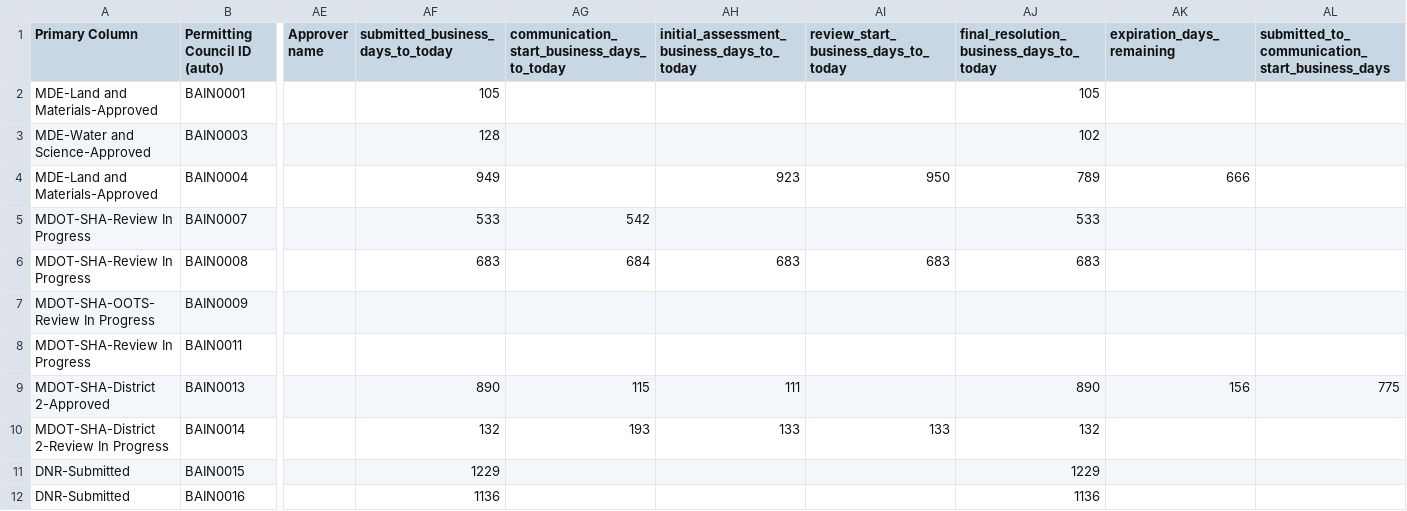
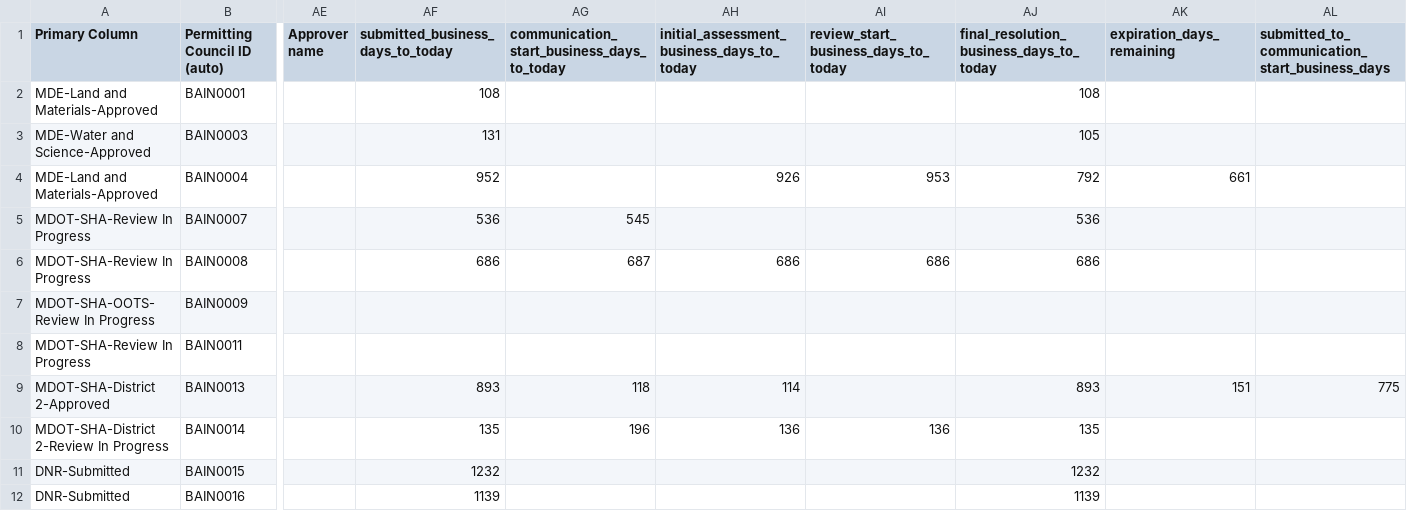
Before and after one commit to state-of-maryland/mcprc_gantts, a CSV file: calculated_smartsheet_data.csv, drawn as a sheet; only a part is shown, gaps mark what is left out; the diff covers the shown part only; the diff names each change by its address in the sheet, - before the commit and + after, or states it on an @@ line.

```diff
--- a/calculated_smartsheet_data.csv
+++ b/calculated_smartsheet_data.csv
-AF2 (submitted_business_days_to_today): 105
+AF2 (submitted_business_days_to_today): 108
-AJ2: 105
+AJ2: 108
-AF3 (submitted_business_days_to_today): 128
+AF3 (submitted_business_days_to_today): 131
-AJ3: 102
+AJ3: 105
-AF4 (submitted_business_days_to_today): 949
+AF4 (submitted_business_days_to_today): 952
-AH4: 923
+AH4: 926
-AI4: 950
+AI4: 953
-AJ4: 789
+AJ4: 792
-AK4 (expiration_days_remaining): 666
+AK4 (expiration_days_remaining): 661
-AF5 (submitted_business_days_to_today): 533
+AF5 (submitted_business_days_to_today): 536
-AG5: 542
+AG5: 545
-AJ5: 533
+AJ5: 536
-AF6 (submitted_business_days_to_today): 683
+AF6 (submitted_business_days_to_today): 686
-AG6: 684
+AG6: 687
-AH6: 683
+AH6: 686
-AI6: 683
+AI6: 686
-AJ6: 683
+AJ6: 686
-AF9 (submitted_business_days_to_today): 890
+AF9 (submitted_business_days_to_today): 893
-AG9: 115
+AG9: 118
-AH9: 111
+AH9: 114
-AJ9: 890
+AJ9: 893
-AK9 (expiration_days_remaining): 156
+AK9 (expiration_days_remaining): 151
-AF10 (submitted_business_days_to_today): 132
+AF10 (submitted_business_days_to_today): 135
-AG10: 193
+AG10: 196
-AH10: 133
+AH10: 136
-AI10: 133
+AI10: 136
-AJ10: 132
+AJ10: 135
-AF11 (submitted_business_days_to_today): 1229
+AF11 (submitted_business_days_to_today): 1232
-AJ11: 1229
+AJ11: 1232
-AF12 (submitted_business_days_to_today): 1136
+AF12 (submitted_business_days_to_today): 1139
-AJ12: 1136
+AJ12: 1139
```
Also changed, not shown: 55 edited cells elsewhere in this file, 8 other files.
